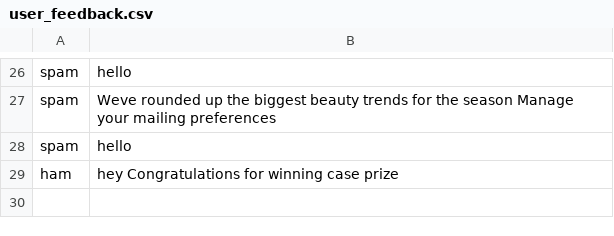
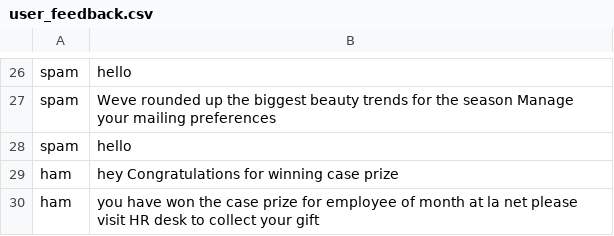
Before and after one commit to Aarti-04/ML-model-, a CSV file: spammodel/user_feedback.csv, drawn as a sheet; only a part is shown, gaps mark what is left out; the diff names each change by its address in the sheet, - before the commit and + after, or states it on an @@ line.

Commit message:
feedback and signal modified

```diff
--- a/spammodel/user_feedback.csv
+++ b/spammodel/user_feedback.csv
+row 30: ham | you have won the case prize for employee of month at la net please visit HR desk to collect your gift
```
Also changed, not shown: 2 other files.
